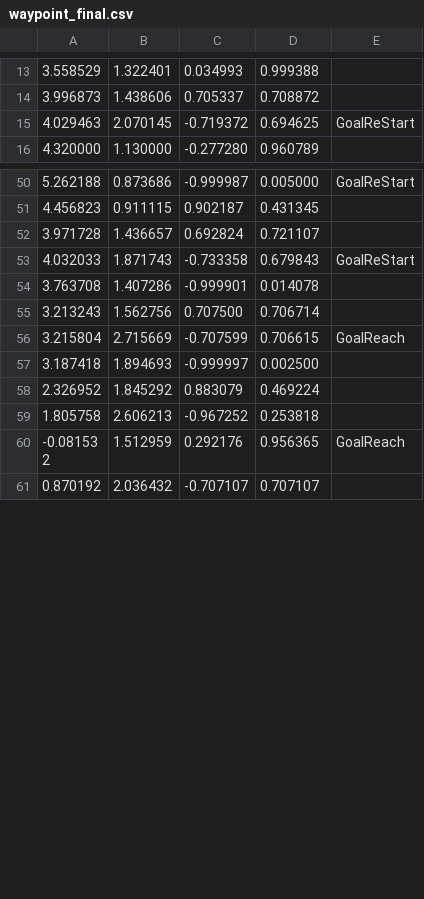
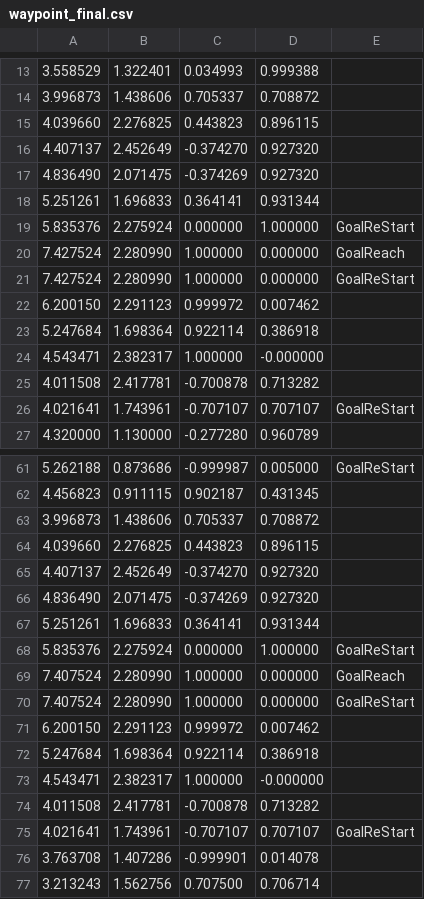
Before and after one commit to uhobeike/turtlebot3, a CSV file: turtlebot3_navigation/csv/waypoint_final.csv, drawn as a sheet; only a part is shown, gaps mark what is left out; the shorter side is filled out with more unchanged rows; removed rows and columns are numbered as before the commit, all else as after; the diff covers the shown part only; the diff names each change by its address in the sheet, - before the commit and + after, or states it on an @@ line.

Commit message:
Update csv

```diff
--- a/turtlebot3_navigation/csv/waypoint_final.csv
+++ b/turtlebot3_navigation/csv/waypoint_final.csv
-row 15: 4.029463 | 2.070145 | -0.719372 | 0.694625 | GoalReStart
+row 15: 4.039660 | 2.276825 | 0.443823 | 0.896115
+row 16: 4.407137 | 2.452649 | -0.374270 | 0.927320
+row 17: 4.836490 | 2.071475 | -0.374269 | 0.927320
+row 18: 5.251261 | 1.696833 | 0.364141 | 0.931344
+row 19: 5.835376 | 2.275924 | 0.000000 | 1.000000 | GoalReStart
+row 20: 7.427524 | 2.280990 | 1.000000 | 0.000000 | GoalReach
+row 21: 7.427524 | 2.280990 | 1.000000 | 0.000000 | GoalReStart
+row 22: 6.200150 | 2.291123 | 0.999972 | 0.007462
+row 23: 5.247684 | 1.698364 | 0.922114 | 0.386918
+row 24: 4.543471 | 2.382317 | 1.000000 | -0.000000
+row 25: 4.011508 | 2.417781 | -0.700878 | 0.713282
+row 26: 4.021641 | 1.743961 | -0.707107 | 0.707107 | GoalReStart
-row 52: 3.971728 | 1.436657 | 0.692824 | 0.721107
-row 53: 4.032033 | 1.871743 | -0.733358 | 0.679843 | GoalReStart
+row 63: 3.996873 | 1.438606 | 0.705337 | 0.708872
+row 64: 4.039660 | 2.276825 | 0.443823 | 0.896115
+row 65: 4.407137 | 2.452649 | -0.374270 | 0.927320
+row 66: 4.836490 | 2.071475 | -0.374269 | 0.927320
+row 67: 5.251261 | 1.696833 | 0.364141 | 0.931344
+row 68: 5.835376 | 2.275924 | 0.000000 | 1.000000 | GoalReStart
+row 69: 7.407524 | 2.280990 | 1.000000 | 0.000000 | GoalReach
+row 70: 7.407524 | 2.280990 | 1.000000 | 0.000000 | GoalReStart
+row 71: 6.200150 | 2.291123 | 0.999972 | 0.007462
+row 72: 5.247684 | 1.698364 | 0.922114 | 0.386918
+row 73: 4.543471 | 2.382317 | 1.000000 | -0.000000
+row 74: 4.011508 | 2.417781 | -0.700878 | 0.713282
+row 75: 4.021641 | 1.743961 | -0.707107 | 0.707107 | GoalReStart
```
Also changed, not shown: 2 edited cells elsewhere in this file.
